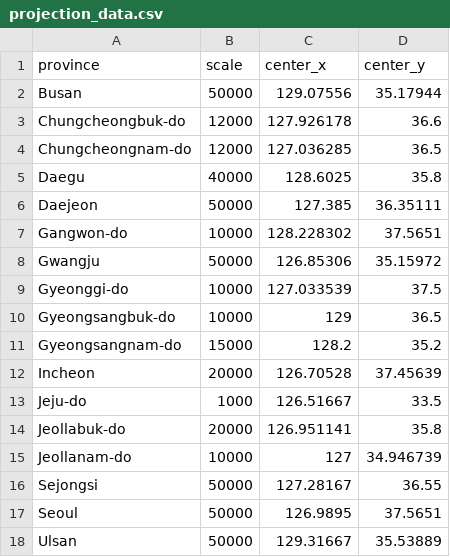
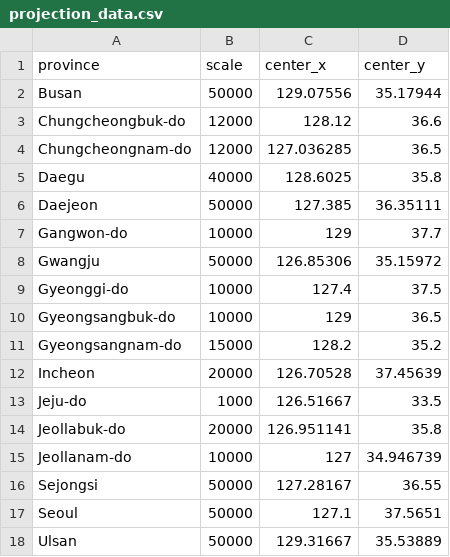
Before and after one commit to snuhci2017/FineDustMap, a CSV file: src/csv/projection_data.csv, drawn as a sheet.

```diff
--- a/src/csv/projection_data.csv
+++ b/src/csv/projection_data.csv
@@ -2,3 +2,3 @@ province,scale,center_x,center_y
 Busan,50000,129.07556,35.17944
-Chungcheongbuk-do,12000,127.926178,36.6
+Chungcheongbuk-do,12000,128.12,36.6
 Chungcheongnam-do,12000,127.036285,36.5
@@ -6,5 +6,5 @@ Daegu,40000,128.6025,35.8
 Daejeon,50000,127.385,36.35111
-Gangwon-do,10000,128.228302,37.5651
+Gangwon-do,10000,129,37.7
 Gwangju,50000,126.85306,35.15972
-Gyeonggi-do,10000,127.033539,37.5
+Gyeonggi-do,10000,127.4,37.5
 Gyeongsangbuk-do,10000,129,36.5
@@ -16,3 +16,3 @@ Jeollanam-do,10000,127,34.946739
 Sejongsi,50000,127.28167,36.55
-Seoul,50000,126.9895,37.5651
+Seoul,50000,127.1,37.5651
 Ulsan,50000,129.31667,35.53889
```
Also changed, not shown: 21 other files.
